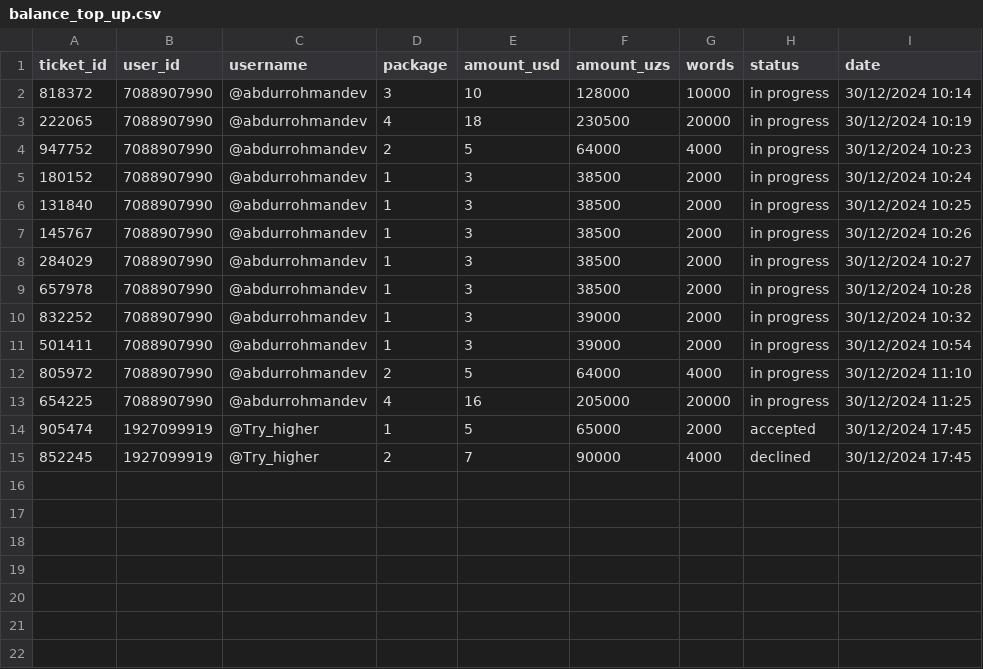
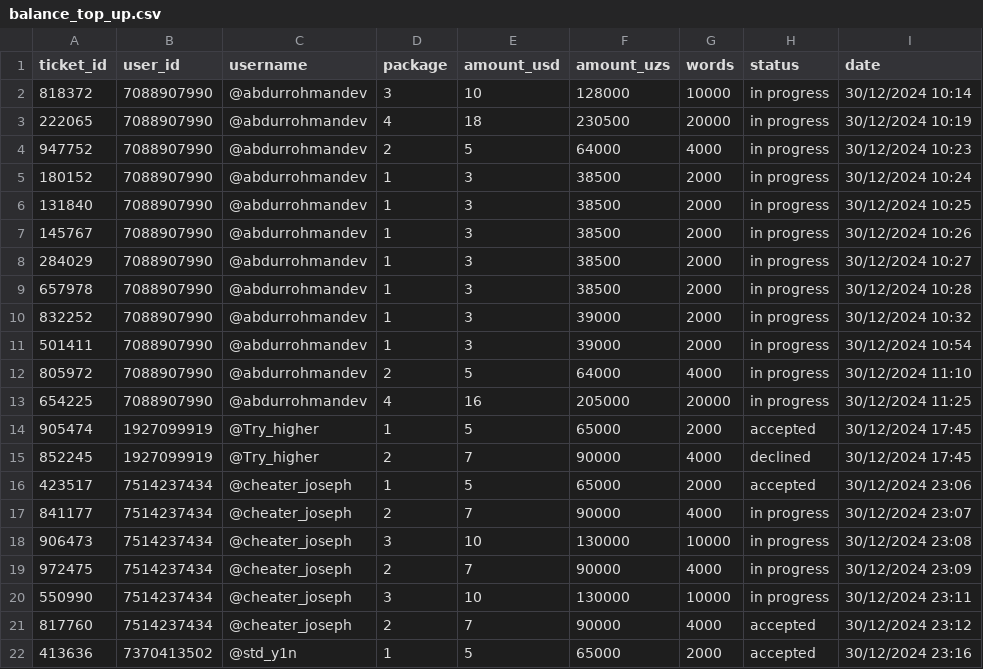
Before and after one commit to Mukhammad-develop/hix_bot, a CSV file: balance_top_up.csv, drawn as a sheet.

Commit message:
Accept button #7

```diff
--- a/balance_top_up.csv
+++ b/balance_top_up.csv
@@ -15 +15,8 @@ ticket_id,user_id,username,package,amount_usd,amount_uzs,words,status,date
 852245,1927099919,@Try_higher,2,7,90000,4000,declined,30/12/2024 17:45
+423517,7514237434,@cheater_joseph,1,5,65000,2000,accepted,30/12/2024 23:06
+841177,7514237434,@cheater_joseph,2,7,90000,4000,in progress,30/12/2024 23:07
+906473,7514237434,@cheater_joseph,3,10,130000,10000,in progress,30/12/2024 23:08
+972475,7514237434,@cheater_joseph,2,7,90000,4000,in progress,30/12/2024 23:09
+550990,7514237434,@cheater_joseph,3,10,130000,10000,in progress,30/12/2024 23:11
+817760,7514237434,@cheater_joseph,2,7,90000,4000,accepted,30/12/2024 23:12
+413636,7370413502,@std_y1n,1,5,65000,2000,accepted,30/12/2024 23:16
```
Also changed, not shown: 2 other files.
